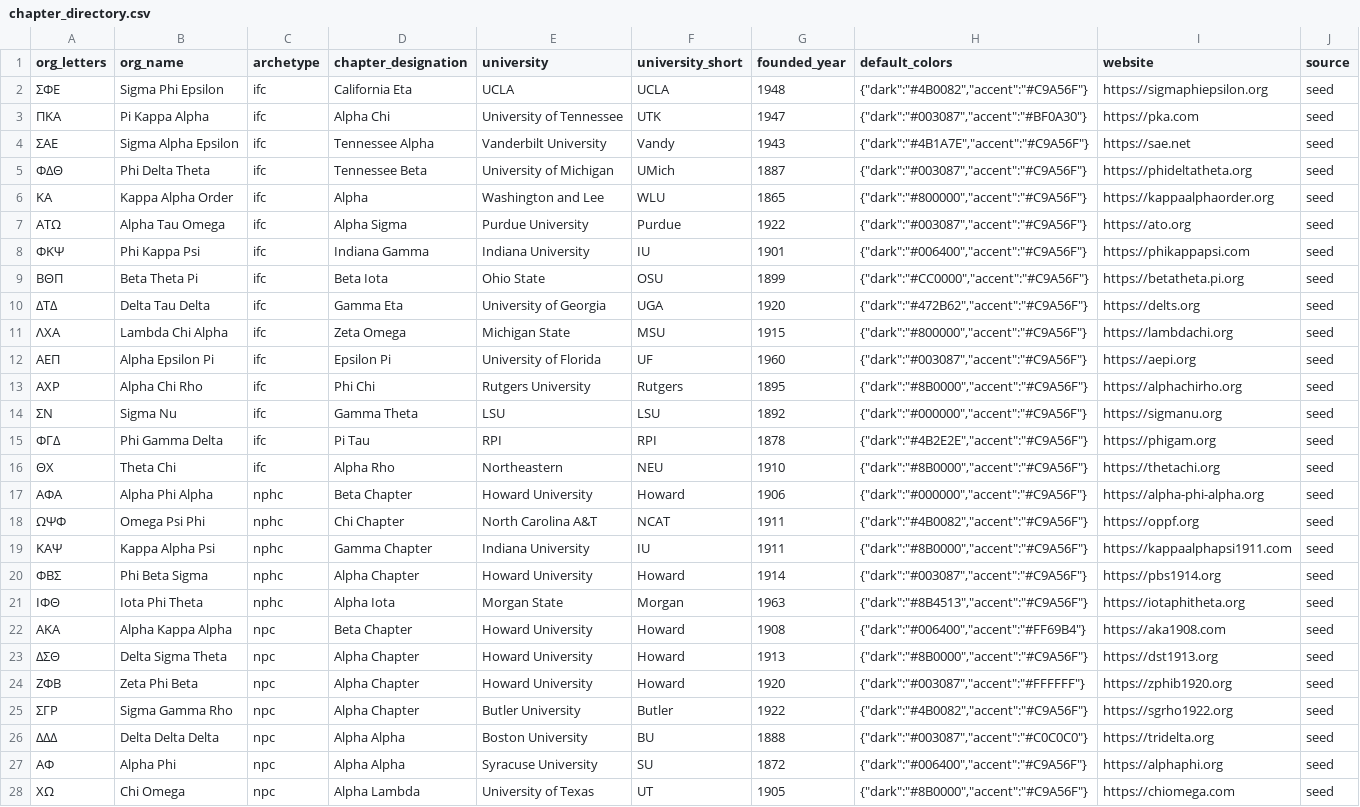
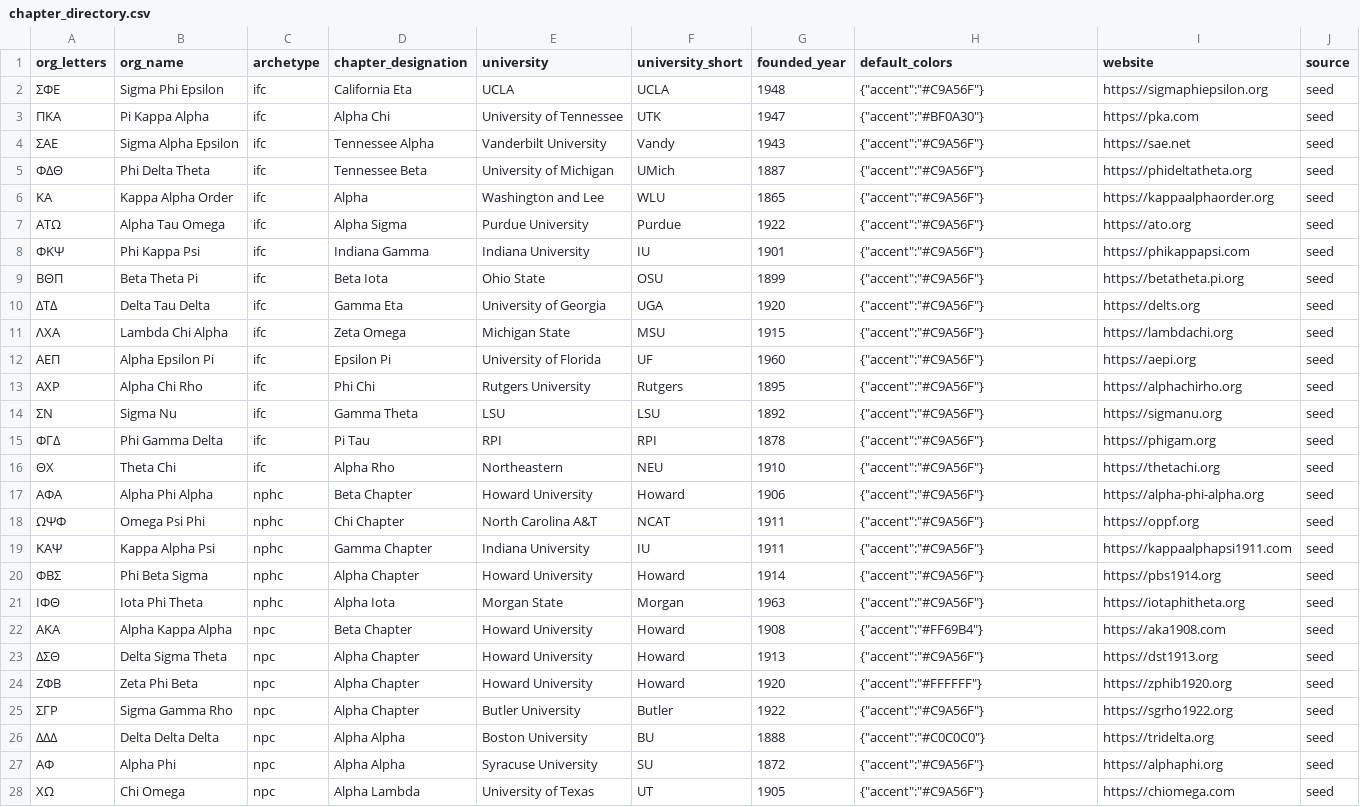
Before and after one commit to pdcarlson/Frapp, a CSV file: supabase/seed/chapter_directory.csv, drawn as a sheet; only a part is shown; the diff covers the shown part only; the diff names each change by its address in the sheet, - before the commit and + after, or states it on an @@ line.

Commit message:
Close out the last three #920 loose ends: stale skill doc (#1226), dead seed field (#1225), stale-palette severity (#1165) (#1227)

```diff
--- a/supabase/seed/chapter_directory.csv
+++ b/supabase/seed/chapter_directory.csv
-H2 (default_colors): {"dark":"#4B0082","accent":"#C9A56F"}
+H2 (default_colors): {"accent":"#C9A56F"}
-H3 (default_colors): {"dark":"#003087","accent":"#BF0A30"}
+H3 (default_colors): {"accent":"#BF0A30"}
-H4 (default_colors): {"dark":"#4B1A7E","accent":"#C9A56F"}
+H4 (default_colors): {"accent":"#C9A56F"}
-H5 (default_colors): {"dark":"#003087","accent":"#C9A56F"}
+H5 (default_colors): {"accent":"#C9A56F"}
-H6 (default_colors): {"dark":"#800000","accent":"#C9A56F"}
+H6 (default_colors): {"accent":"#C9A56F"}
-H7 (default_colors): {"dark":"#003087","accent":"#C9A56F"}
+H7 (default_colors): {"accent":"#C9A56F"}
-H8 (default_colors): {"dark":"#006400","accent":"#C9A56F"}
+H8 (default_colors): {"accent":"#C9A56F"}
-H9 (default_colors): {"dark":"#CC0000","accent":"#C9A56F"}
+H9 (default_colors): {"accent":"#C9A56F"}
-H10 (default_colors): {"dark":"#472B62","accent":"#C9A56F"}
+H10 (default_colors): {"accent":"#C9A56F"}
-H11 (default_colors): {"dark":"#800000","accent":"#C9A56F"}
+H11 (default_colors): {"accent":"#C9A56F"}
-H12 (default_colors): {"dark":"#003087","accent":"#C9A56F"}
+H12 (default_colors): {"accent":"#C9A56F"}
-H13 (default_colors): {"dark":"#8B0000","accent":"#C9A56F"}
+H13 (default_colors): {"accent":"#C9A56F"}
-H14 (default_colors): {"dark":"#000000","accent":"#C9A56F"}
+H14 (default_colors): {"accent":"#C9A56F"}
-H15 (default_colors): {"dark":"#4B2E2E","accent":"#C9A56F"}
+H15 (default_colors): {"accent":"#C9A56F"}
-H16 (default_colors): {"dark":"#8B0000","accent":"#C9A56F"}
+H16 (default_colors): {"accent":"#C9A56F"}
-H17 (default_colors): {"dark":"#000000","accent":"#C9A56F"}
+H17 (default_colors): {"accent":"#C9A56F"}
-H18 (default_colors): {"dark":"#4B0082","accent":"#C9A56F"}
+H18 (default_colors): {"accent":"#C9A56F"}
-H19 (default_colors): {"dark":"#8B0000","accent":"#C9A56F"}
+H19 (default_colors): {"accent":"#C9A56F"}
-H20 (default_colors): {"dark":"#003087","accent":"#C9A56F"}
+H20 (default_colors): {"accent":"#C9A56F"}
-H21 (default_colors): {"dark":"#8B4513","accent":"#C9A56F"}
+H21 (default_colors): {"accent":"#C9A56F"}
-H22 (default_colors): {"dark":"#006400","accent":"#FF69B4"}
+H22 (default_colors): {"accent":"#FF69B4"}
-H23 (default_colors): {"dark":"#8B0000","accent":"#C9A56F"}
+H23 (default_colors): {"accent":"#C9A56F"}
-H24 (default_colors): {"dark":"#003087","accent":"#FFFFFF"}
+H24 (default_colors): {"accent":"#FFFFFF"}
-H25 (default_colors): {"dark":"#4B0082","accent":"#C9A56F"}
+H25 (default_colors): {"accent":"#C9A56F"}
-H26 (default_colors): {"dark":"#003087","accent":"#C0C0C0"}
+H26 (default_colors): {"accent":"#C0C0C0"}
-H27 (default_colors): {"dark":"#006400","accent":"#C9A56F"}
+H27 (default_colors): {"accent":"#C9A56F"}
-H28 (default_colors): {"dark":"#8B0000","accent":"#C9A56F"}
+H28 (default_colors): {"accent":"#C9A56F"}
```
Also changed, not shown: 23 edited cells elsewhere in this file, 13 other files.
